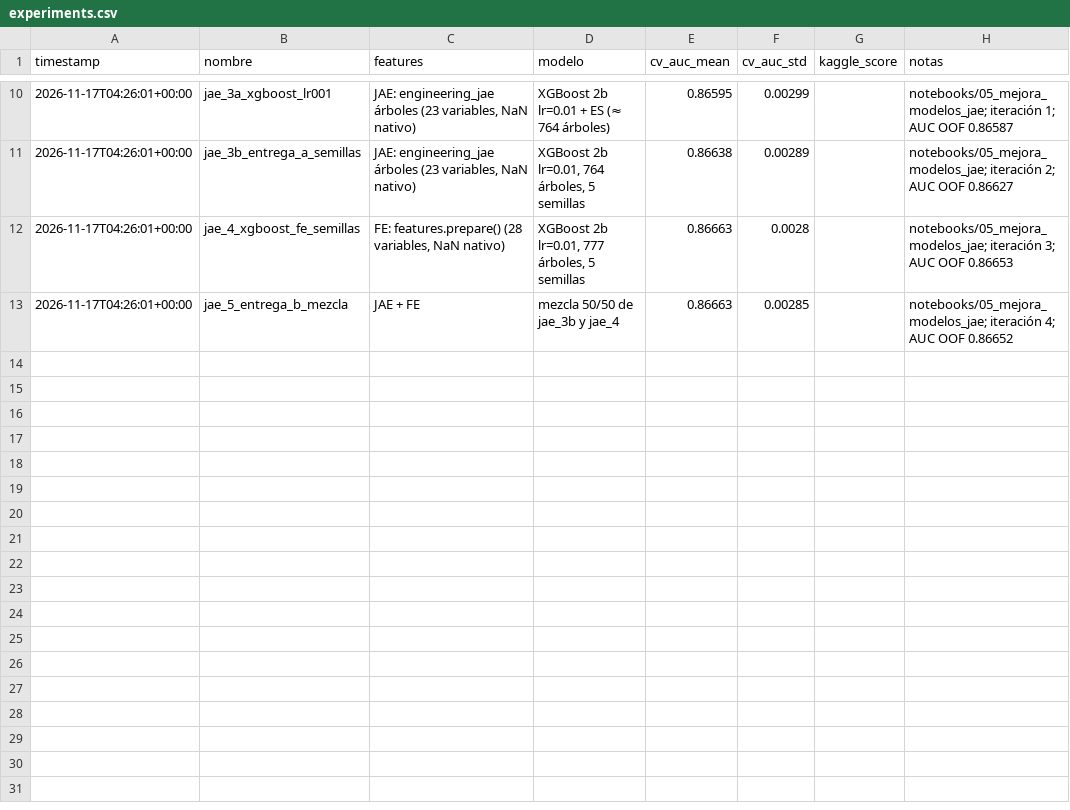
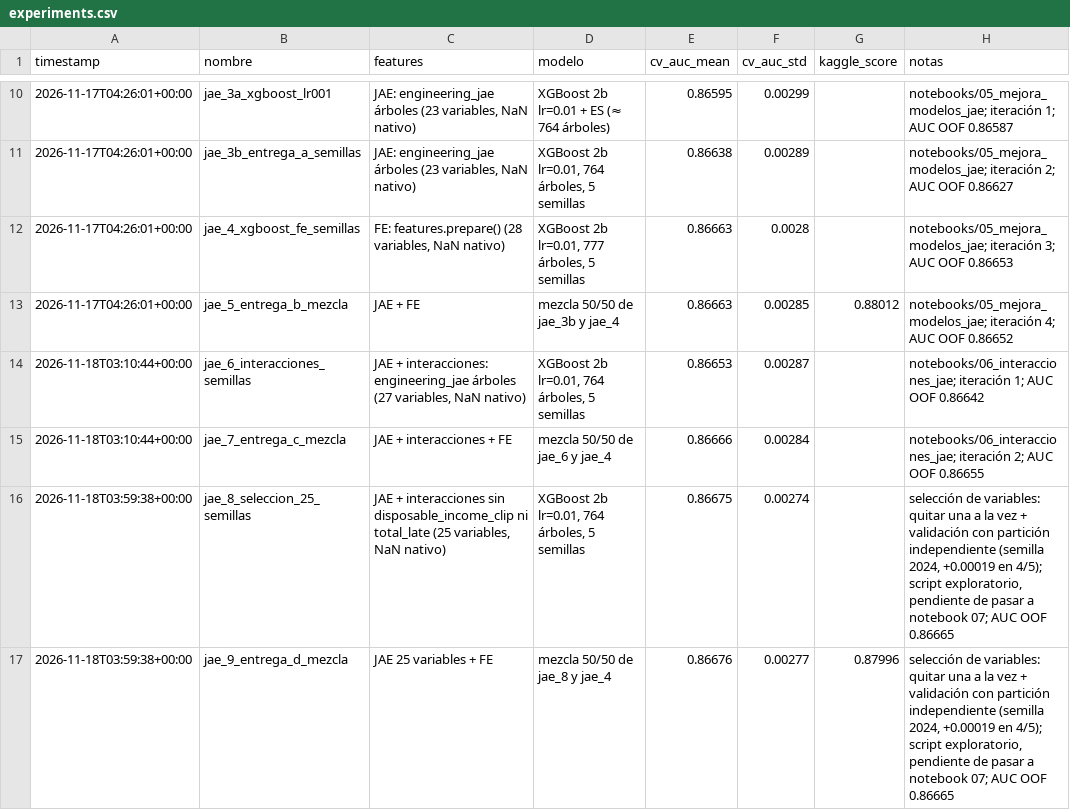
Before and after one commit to gustavopardoitam/ml-competencia-crediticia, a CSV file: reports/experiments.csv, drawn as a sheet; only a part is shown, gaps mark what is left out.

Commit message:
feat(model): interacciones de FE en el conjunto JAE, entregas C y D en la bitácora

```diff
--- a/reports/experiments.csv
+++ b/reports/experiments.csv
@@ -12,2 +12,6 @@ timestamp,nombre,features,modelo,cv_auc_mean,cv_auc_std,kaggle_score,notas
 2026-11-17T04:26:01+00:00,jae_4_xgboost_fe_semillas,"FE: features.prepare() (28 variables, NaN nativo)","XGBoost 2b lr=0.01, 777 árboles, 5 semillas",0.86663,0.0028,,notebooks/05_mejora_modelos_jae; iteración 3; AUC OOF 0.86653
-2026-11-17T04:26:01+00:00,jae_5_entrega_b_mezcla,JAE + FE,mezcla 50/50 de jae_3b y jae_4,0.86663,0.00285,,notebooks/05_mejora_modelos_jae; iteración 4; AUC OOF 0.86652
+2026-11-17T04:26:01+00:00,jae_5_entrega_b_mezcla,JAE + FE,mezcla 50/50 de jae_3b y jae_4,0.86663,0.00285,0.88012,notebooks/05_mejora_modelos_jae; iteración 4; AUC OOF 0.86652
+2026-11-18T03:10:44+00:00,jae_6_interacciones_semillas,"JAE + interacciones: engineering_jae árboles (27 variables, NaN nativo)","XGBoost 2b lr=0.01, 764 árboles, 5 semillas",0.86653,0.00287,,notebooks/06_interacciones_jae; iteración 1; AUC OOF 0.86642
+2026-11-18T03:10:44+00:00,jae_7_entrega_c_mezcla,JAE + interacciones + FE,mezcla 50/50 de jae_6 y jae_4,0.86666,0.00284,,notebooks/06_interacciones_jae; iteración 2; AUC OOF 0.86655
+2026-11-18T03:59:38+00:00,jae_8_seleccion_25_semillas,"JAE + interacciones sin disposable_income_clip ni total_late (25 variables, NaN nativo)","XGBoost 2b lr=0.01, 764 árboles, 5 semillas",0.86675,0.00274,,"selección de variables: quitar una a la vez + validación con partición independiente (semilla 2024, +0.00019 en 4/5); script exploratorio, pendiente de pasar a notebook 07; AUC OOF 0.86665"
+2026-11-18T03:59:38+00:00,jae_9_entrega_d_mezcla,JAE 25 variables + FE,mezcla 50/50 de jae_8 y jae_4,0.86676,0.00277,0.87996,"selección de variables: quitar una a la vez + validación con partición independiente (semilla 2024, +0.00019 en 4/5); script exploratorio, pendiente de pasar a notebook 07; AUC OOF 0.86665"
```
Also changed, not shown: 10 other files.
